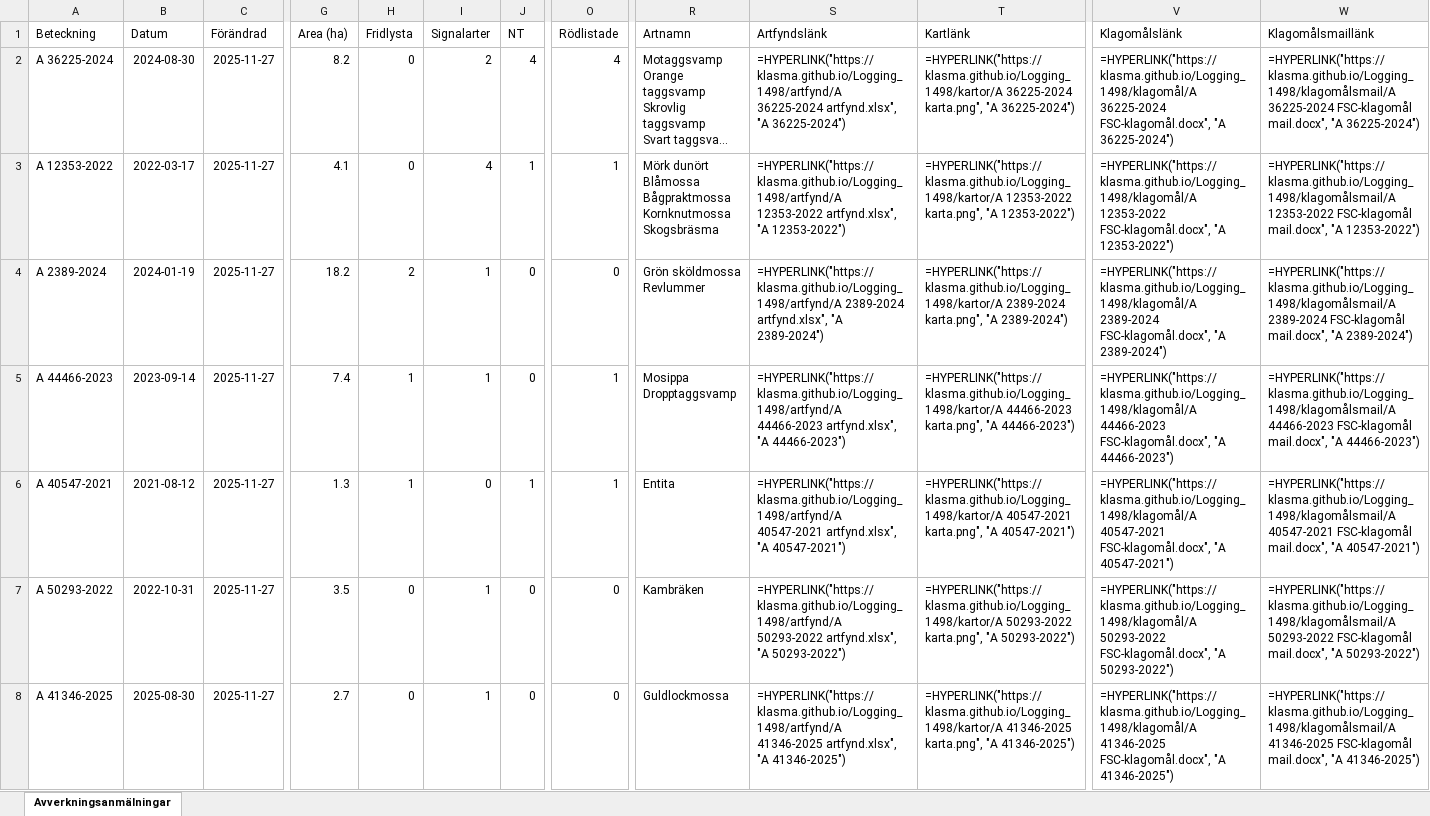
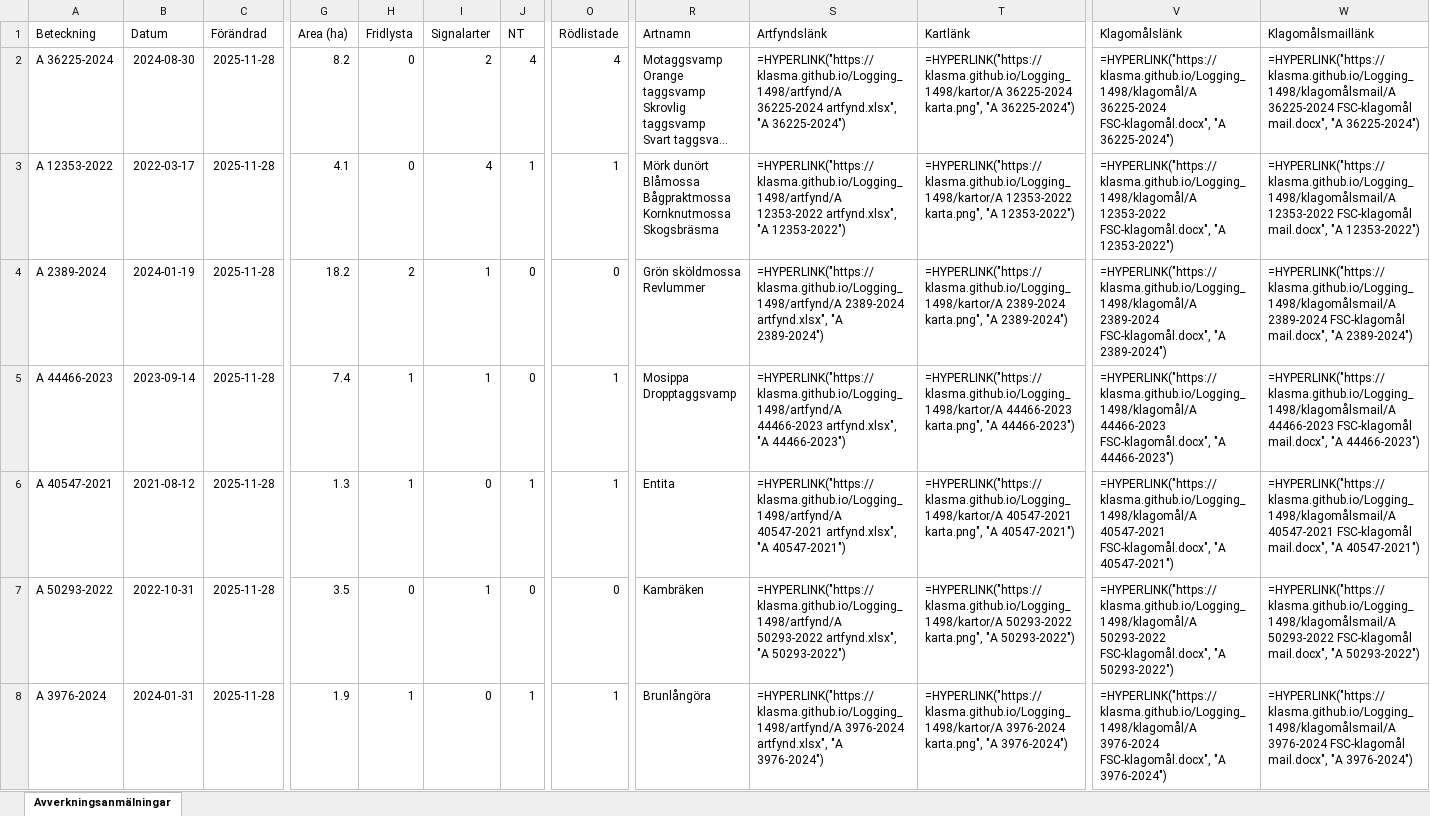
Before and after one commit to klasma/Logging_1498, an Excel workbook: Översikt TIDAHOLM.xlsx, sheet Avverkningsanmälningar, drawn as a sheet; only a part is shown, gaps mark what is left out; long unchanged cells end in …; values as stored, in another font and other column widths than the file's, no borders; formulas without a stored value are shown as written; the diff covers the shown part only; the diff names each change by its address in the sheet, - before the commit and + after, or states it on an @@ line.

```diff
--- a/Översikt TIDAHOLM.xlsx (sheet Avverkningsanmälningar)
+++ b/Översikt TIDAHOLM.xlsx (sheet Avverkningsanmälningar)
-C2:C8 (Förändrad): 2025-11-27
+C2:C8 (Förändrad): 2025-11-28
-A8 (Beteckning): A 41346-2025
+A8 (Beteckning): A 3976-2024
-B8 (Datum): 2025-08-30
+B8 (Datum): 2024-01-31
-G8 (Area (ha)): 2.7
+G8 (Area (ha)): 1.9
-H8 (Fridlysta): 0
+H8 (Fridlysta): 1
-I8 (Signalarter): 1
+I8 (Signalarter): 0
-J8 (NT): 0
+J8 (NT): 1
-O8 (Rödlistade): 0
+O8 (Rödlistade): 1
-R8 (Artnamn): Guldlockmossa
+R8 (Artnamn): Brunlångöra
-S8 (Artfyndslänk): =HYPERLINK("https://klasma.github.io/Logging_1498/artfynd/A 41346-2025 artfynd.xlsx", "A 41346-2025")
+S8 (Artfyndslänk): =HYPERLINK("https://klasma.github.io/Logging_1498/artfynd/A 3976-2024 artfynd.xlsx", "A 3976-2024")
-T8 (Kartlänk): =HYPERLINK("https://klasma.github.io/Logging_1498/kartor/A 41346-2025 karta.png", "A 41346-2025")
+T8 (Kartlänk): =HYPERLINK("https://klasma.github.io/Logging_1498/kartor/A 3976-2024 karta.png", "A 3976-2024")
-V8 (Klagomålslänk): =HYPERLINK("https://klasma.github.io/Logging_1498/klagomål/A 41346-2025 FSC-klagomål.docx", "A 41346-2025")
+V8 (Klagomålslänk): =HYPERLINK("https://klasma.github.io/Logging_1498/klagomål/A 3976-2024 FSC-klagomål.docx", "A 3976-2024")
-W8 (Klagomålsmaillänk): =HYPERLINK("https://klasma.github.io/Logging_1498/klagomålsmail/A 41346-2025 FSC-klagomål mail.docx", "A 41346-2025")
+W8 (Klagomålsmaillänk): =HYPERLINK("https://klasma.github.io/Logging_1498/klagomålsmail/A 3976-2024 FSC-klagomål mail.docx", "A 3976-2024")
```
Also changed, not shown: 1577 edited cells elsewhere in this sheet, artfynd/A 36225-2024 artfynd.xlsx, artfynd/A 3976-2024 artfynd.xlsx, 40 other files.
